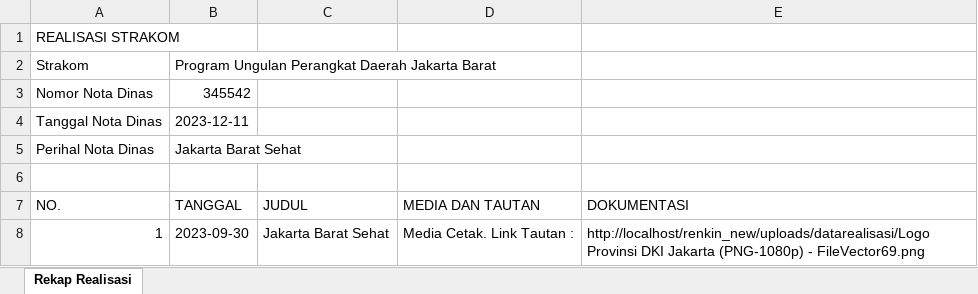
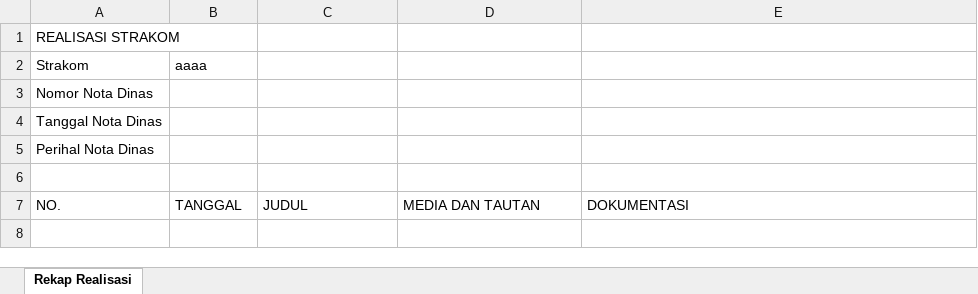
Before and after one commit to jaksonpercy/renkin_new, an Excel workbook: uploads/realisasi_strakom.xlsx, sheet Rekap Realisasi, drawn as a sheet; values as stored, in another font and other column widths than the file's, no borders; the diff names each change by its address in the sheet, - before the commit and + after, or states it on an @@ line.

Commit message:
bugfix from spreadsheet

```diff
--- a/uploads/realisasi_strakom.xlsx (sheet Rekap Realisasi)
+++ b/uploads/realisasi_strakom.xlsx (sheet Rekap Realisasi)
-B2: Program Ungulan Perangkat Daerah Jakarta Barat
+B2: aaaa
-B3: 345542
+B3: (empty)
-B4: 2023-12-11
+B4: (empty)
-B5: Jakarta Barat Sehat
+B5: (empty)
-row 8: 1 | 2023-09-30 | Jakarta Barat Sehat | Media Cetak. Link Tautan : | http://localhost/renkin_new/uploads/datarealisasi/Logo Provinsi DKI Jakarta (PNG-1080p) - FileVector69.png
```
Also changed, not shown: uploads/strakom_unggulan.xlsx, 16 other files.
